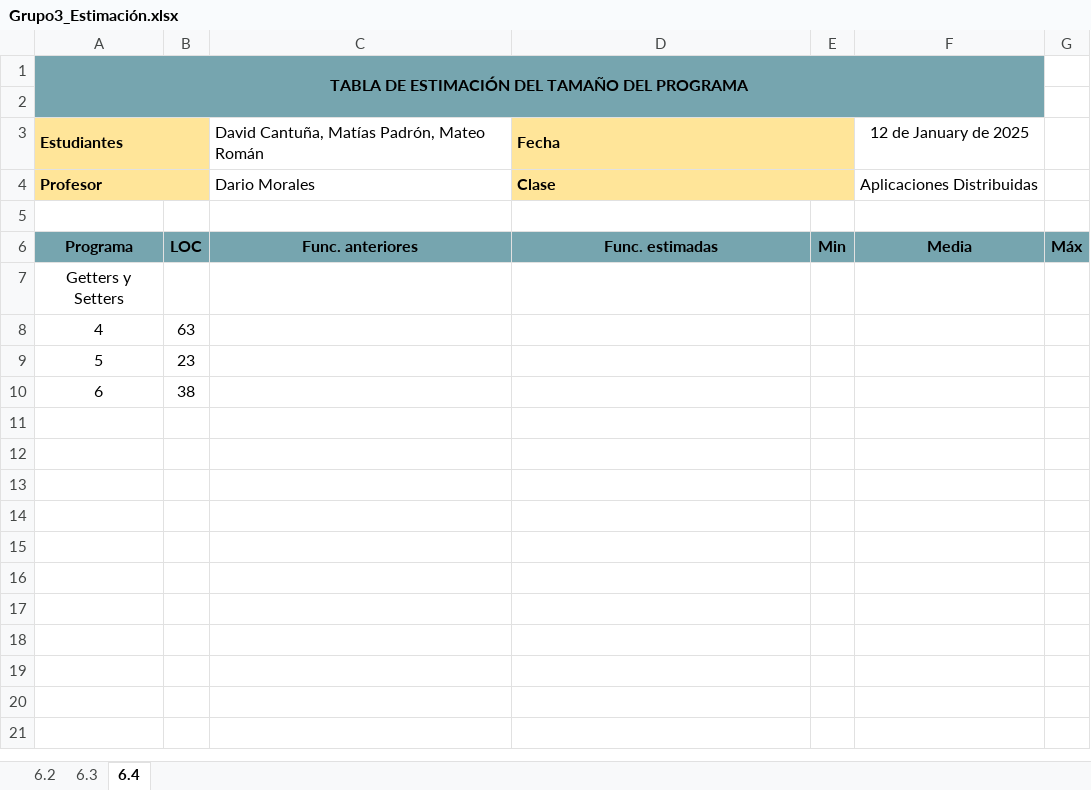
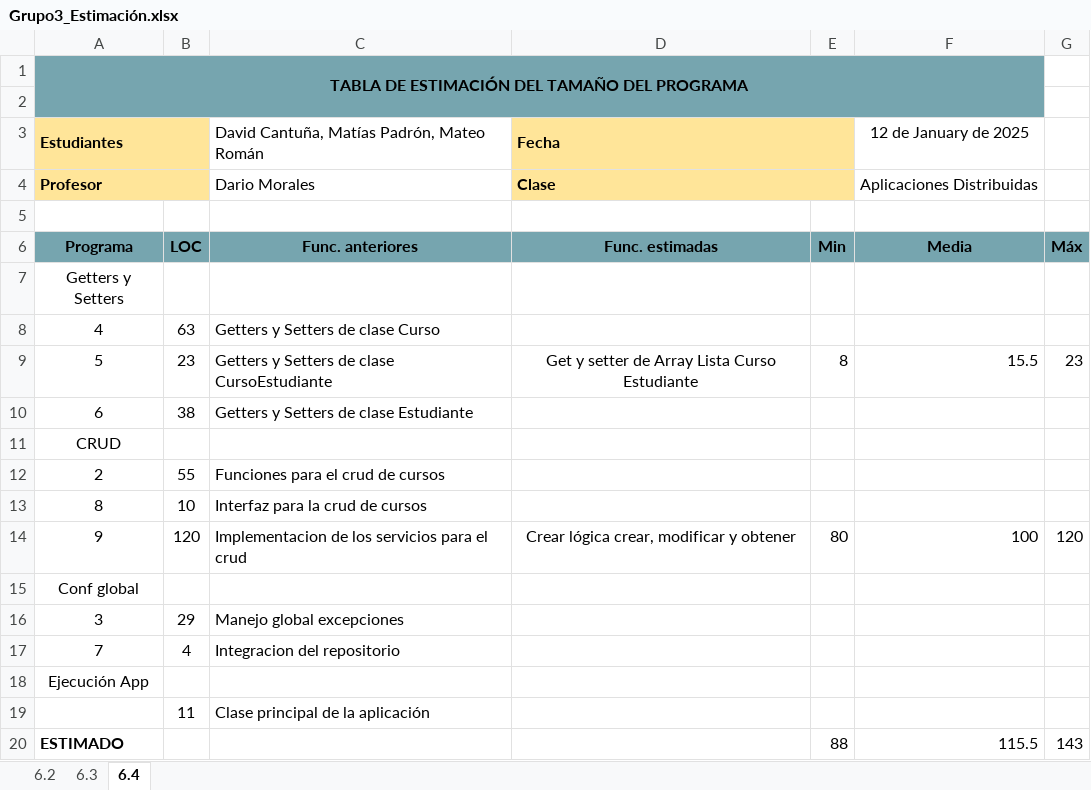
Before and after one commit to DavidCantunaMorales/2563_G3_ACSW, an Excel workbook: 05_Metricas/Grupo3_Estimación.xlsx, sheet 6.4, drawn as a sheet; values as stored, in another font and other column widths than the file's, no borders; charts and pictures not drawn; the diff names each change by its address in the sheet, - before the commit and + after, or states it on an @@ line.

Commit message:
Metricas v2

```diff
--- a/05_Metricas/Grupo3_Estimación.xlsx (sheet 6.4)
+++ b/05_Metricas/Grupo3_Estimación.xlsx (sheet 6.4)
-C8: (empty)
+C8: Getters y Setters de clase Curso
-C9: (empty)
+C9: Getters y Setters de clase CursoEstudiante
-D9: (empty)
+D9: Get y setter de Array Lista Curso Estudiante
-E9: (empty)
+E9: 8
-F9: (empty)
+F9: 15.5
-G9: (empty)
+G9: 23
-C10: (empty)
+C10: Getters y Setters de clase Estudiante
+row 11: CRUD
+row 12: 2 | 55 | Funciones para el crud de cursos
+row 13: 8 | 10 | Interfaz para la crud de cursos
+row 14: 9 | 120 | Implementacion de los servicios para el crud | Crear lógica crear, modificar y obtener | 80 | 100 | 120
+row 15: Conf global
+row 16: 3 | 29 | Manejo global excepciones
+row 17: 7 | 4 | Integracion del repositorio
+row 18: Ejecución App
+row 19:  | 11 | Clase principal de la aplicación
+row 20: ESTIMADO |  |  |  | 88 | 115.5 | 143
```
Also changed, not shown: sheet 6.3.
